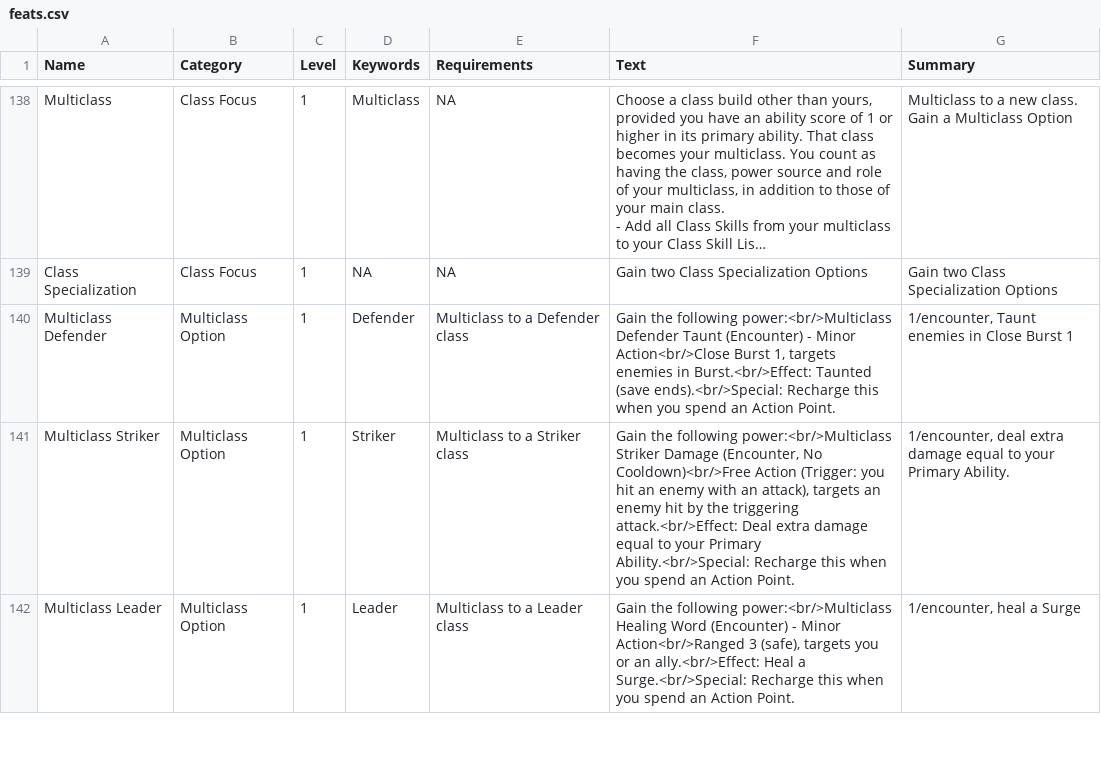
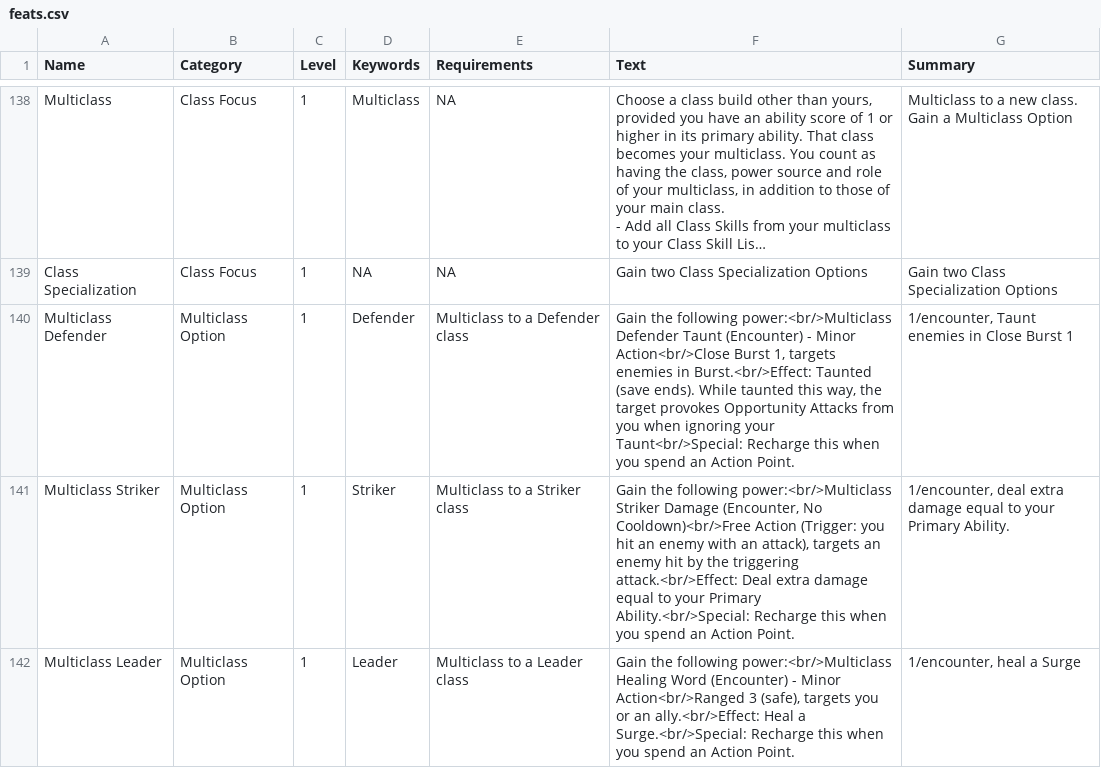
Before and after one commit to capelastegui/sfrpg, a CSV file: inst/raw/character_creation/feats.csv, drawn as a sheet; only a part is shown, gaps mark what is left out; long unchanged cells end in …; the diff names each change by its address in the sheet, - before the commit and + after, or states it on an @@ line.

Commit message:
feature #165; Content Bug - Multiclass Options

```diff
--- a/inst/raw/character_creation/feats.csv
+++ b/inst/raw/character_creation/feats.csv
-F140 (Text): …Taunted (save ends).<br/>Special: Recharge this…
+F140 (Text): …Taunted (save ends). While taunted this way, the target provokes Opportunity Attacks from you when ignoring your Taunt<br/>Special: Recharge this…
```
